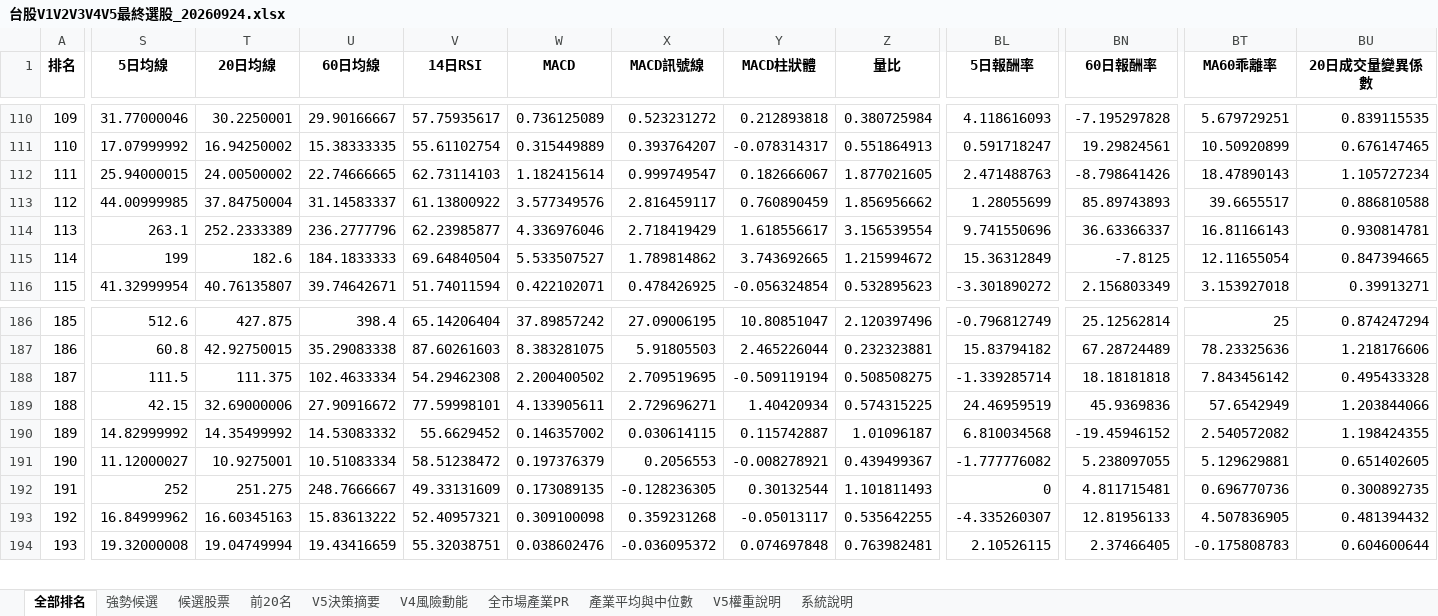
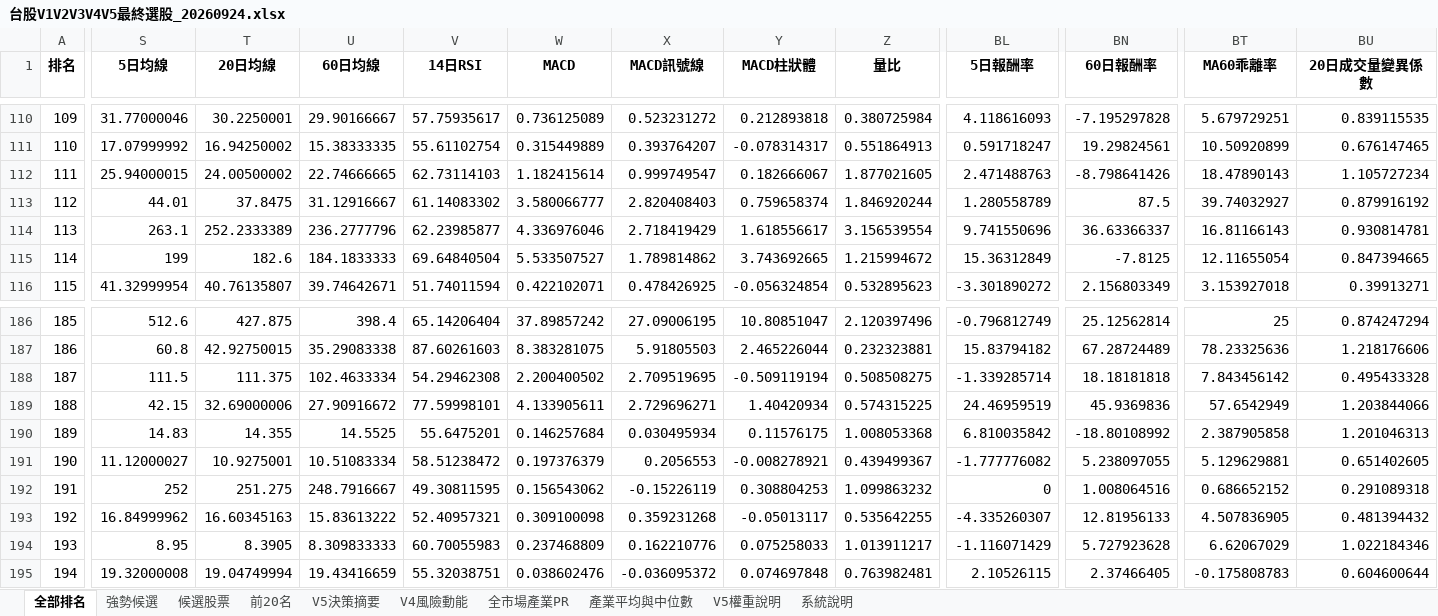
Before and after one commit to kkkunnnn/kun-stock, an Excel workbook: data/台股V1V2V3V4V5最終選股_20260924.xlsx, sheet 全部排名, drawn as a sheet; only a part is shown, gaps mark what is left out; values as stored, in another font and other column widths than the file's, no borders; addresses are those after the commit; rows hold the shown columns only; the diff covers the shown part only; the diff names each change by its address in the sheet, - before the commit and + after, or states it on an @@ line.

```diff
--- a/data/台股V1V2V3V4V5最終選股_20260924.xlsx (sheet 全部排名)
+++ b/data/台股V1V2V3V4V5最終選股_20260924.xlsx (sheet 全部排名)
-S113 (5日均線): 44.00999985
+S113 (5日均線): 44.01
-T113 (20日均線): 37.84750004
+T113 (20日均線): 37.8475
-U113 (60日均線): 31.14583337
+U113 (60日均線): 31.12916667
-V113 (14日RSI): 61.13800922
+V113 (14日RSI): 61.14083302
-W113 (MACD): 3.577349576
+W113 (MACD): 3.580066777
-X113 (MACD訊號線): 2.816459117
+X113 (MACD訊號線): 2.820408403
-Y113 (MACD柱狀體): 0.760890459
+Y113 (MACD柱狀體): 0.759658374
-Z113 (量比): 1.856956662
+Z113 (量比): 1.846920244
-BL113 (5日報酬率): 1.28055699
+BL113 (5日報酬率): 1.280558789
-BN113 (60日報酬率): 85.89743893
+BN113 (60日報酬率): 87.5
-BT113 (MA60乖離率): 39.6655517
+BT113 (MA60乖離率): 39.74032927
-BU113 (20日成交量變異係數): 0.886810588
+BU113 (20日成交量變異係數): 0.879916192
-S190 (5日均線): 14.82999992
+S190 (5日均線): 14.83
-T190 (20日均線): 14.35499992
+T190 (20日均線): 14.355
-U190 (60日均線): 14.53083332
+U190 (60日均線): 14.5525
-V190 (14日RSI): 55.6629452
+V190 (14日RSI): 55.6475201
-W190 (MACD): 0.146357002
+W190 (MACD): 0.146257684
-X190 (MACD訊號線): 0.030614115
+X190 (MACD訊號線): 0.030495934
-Y190 (MACD柱狀體): 0.115742887
+Y190 (MACD柱狀體): 0.11576175
-Z190 (量比): 1.01096187
+Z190 (量比): 1.008053368
-BL190 (5日報酬率): 6.810034568
+BL190 (5日報酬率): 6.810035842
-BN190 (60日報酬率): -19.45946152
+BN190 (60日報酬率): -18.80108992
-BT190 (MA60乖離率): 2.540572082
+BT190 (MA60乖離率): 2.387905858
-BU190 (20日成交量變異係數): 1.198424355
+BU190 (20日成交量變異係數): 1.201046313
-U192 (60日均線): 248.7666667
+U192 (60日均線): 248.7916667
-V192 (14日RSI): 49.33131609
+V192 (14日RSI): 49.30811595
-W192 (MACD): 0.173089135
+W192 (MACD): 0.156543062
-X192 (MACD訊號線): -0.128236305
+X192 (MACD訊號線): -0.15226119
-Y192 (MACD柱狀體): 0.30132544
+Y192 (MACD柱狀體): 0.308804253
-Z192 (量比): 1.101811493
+Z192 (量比): 1.099863232
-BN192 (60日報酬率): 4.811715481
+BN192 (60日報酬率): 1.008064516
-BT192 (MA60乖離率): 0.696770736
+BT192 (MA60乖離率): 0.686652152
-BU192 (20日成交量變異係數): 0.300892735
+BU192 (20日成交量變異係數): 0.291089318
+row 194: 193 | 8.95 | 8.3905 | 8.309833333 | 60.70055983 | 0.237468809 | 0.162210776 | 0.075258033 | 1.013911217 | -1.116071429 | 5.727923628 | 6.62067029 | 1.022184346
-A195 (排名): 193
+A195 (排名): 194
```
Also changed, not shown: 2 added rows, 3 removed rows and 392 edited cells elsewhere in this sheet, sheet V4風險動能, sheet V5決策摘要, sheet 候選股票, sheet 前20名, sheet 強勢候選, 7 other files.
